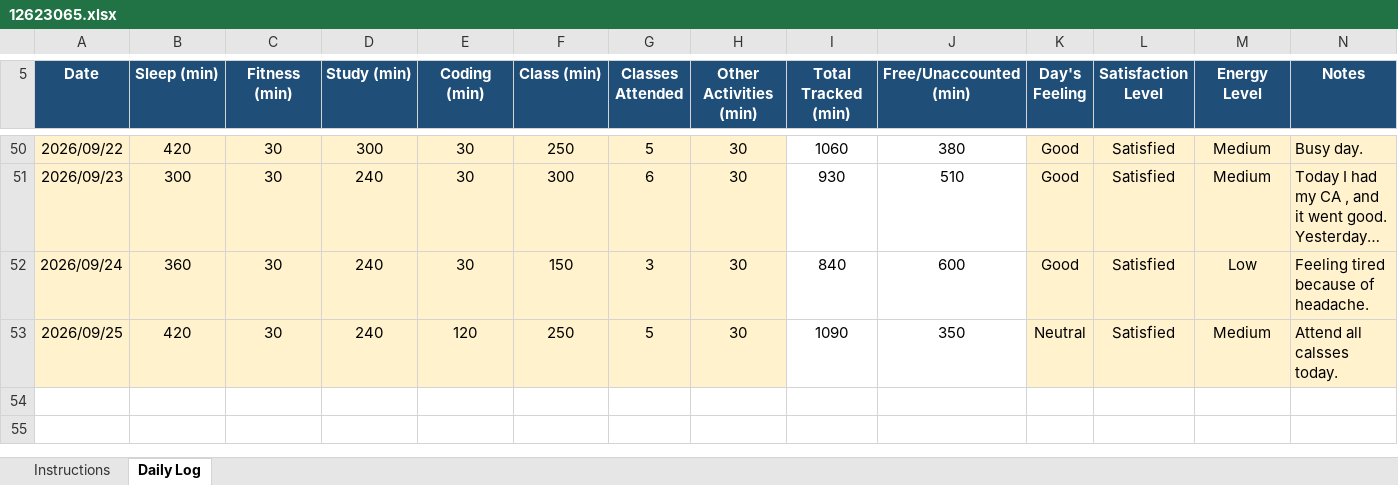
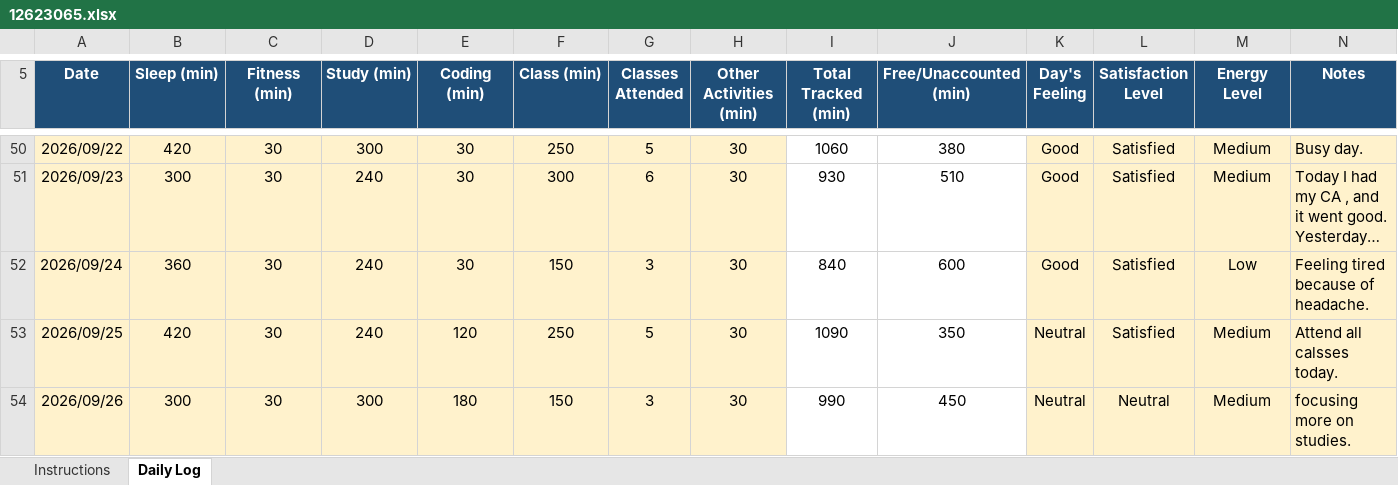
Before and after one commit to litikathakur927-cloud/CAP776, an Excel workbook: 12623065.xlsx, sheet Daily Log, drawn as a sheet; only a part is shown, gaps mark what is left out; long unchanged cells end in …; values as stored, in another font and other column widths than the file's, no borders; conditional formats not drawn; the diff names each change by its address in the sheet, - before the commit and + after, or states it on an @@ line.

Commit message:
Daily routine

```diff
--- a/12623065.xlsx (sheet Daily Log)
+++ b/12623065.xlsx (sheet Daily Log)
+row 54: 2026/09/26 | 300 | 30 | 300 | 180 | 150 | 3 | 30 | 990 | 450 | Neutral | Neutral | Medium | focusing more on studies.
```
